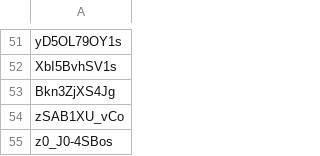
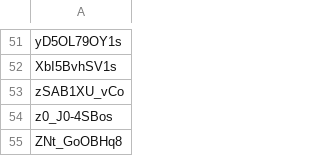
Before and after one commit to dare0021/PublicAccess, a CSV file: playlist_funnies_child.csv, drawn as a sheet; only a part is shown, gaps mark what is left out; the shorter side is filled out with more unchanged rows; the diff names each change by its address in the sheet, - before the commit and + after, or states it on an @@ line.

```diff
--- a/playlist_funnies_child.csv
+++ b/playlist_funnies_child.csv
-row 53: Bkn3ZjXS4Jg
```
Also changed, not shown: playlist_animals.csv.
